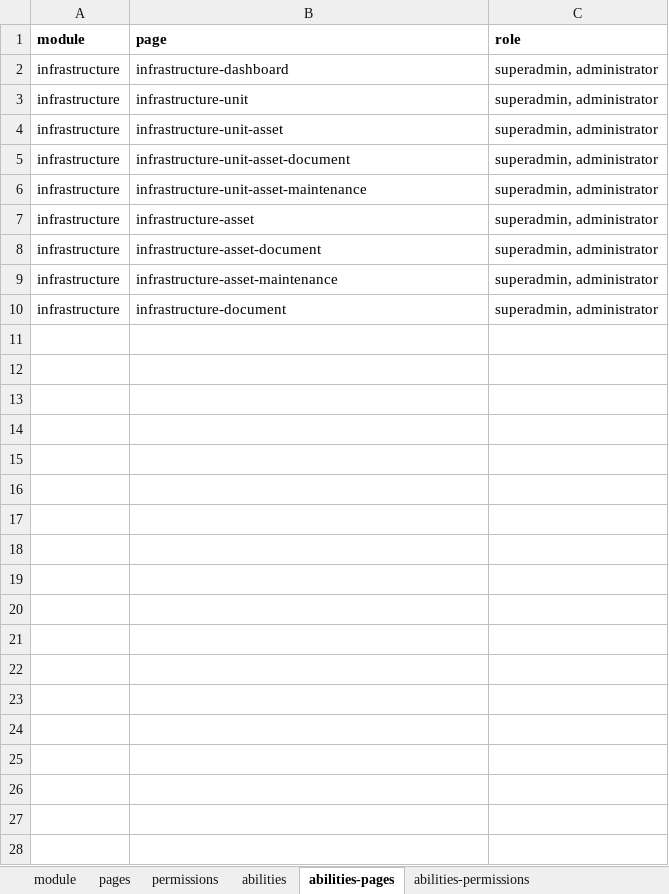
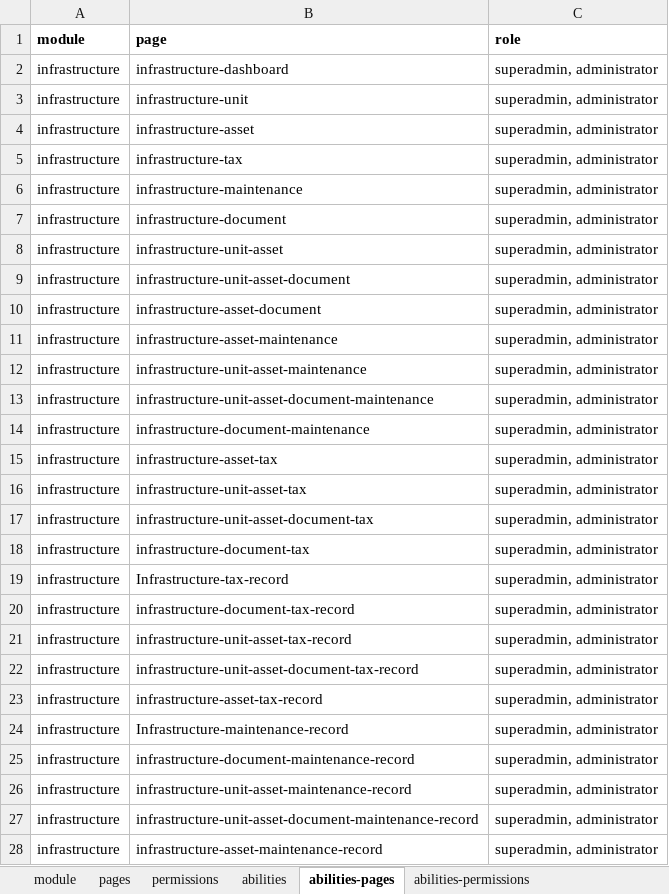
Before and after one commit to ItsJiran/mod-sarpras, an Excel workbook: database/masters/base-seeder.xlsx, sheet abilities-pages, drawn as a sheet; values as stored, in another font and other column widths than the file's, no borders; addresses are those after the commit; the diff names each change by its address in the sheet, - before the commit and + after, or states it on an @@ line.

Commit message:
build : adding frontend page for maintenance tax and each own records for them

```diff
--- a/database/masters/base-seeder.xlsx (sheet abilities-pages)
+++ b/database/masters/base-seeder.xlsx (sheet abilities-pages)
@@ row 7 moved to row 4: infrastructure @@
+row 5: infrastructure | infrastructure-tax | superadmin, administrator
+row 6: infrastructure | infrastructure-maintenance | superadmin, administrator
+row 7: infrastructure | infrastructure-document | superadmin, administrator
@@ row 6 moved to row 12: infrastructure @@
+row 13: infrastructure | infrastructure-unit-asset-document-maintenance | superadmin, administrator
+row 14: infrastructure | infrastructure-document-maintenance | superadmin, administrator
+row 15: infrastructure | infrastructure-asset-tax | superadmin, administrator
+row 16: infrastructure | infrastructure-unit-asset-tax | superadmin, administrator
+row 17: infrastructure | infrastructure-unit-asset-document-tax | superadmin, administrator
-B18 (page): infrastructure-document
+B18 (page): infrastructure-document-tax
+row 19: infrastructure | Infrastructure-tax-record | superadmin, administrator
+row 20: infrastructure | infrastructure-document-tax-record | superadmin, administrator
+row 21: infrastructure | infrastructure-unit-asset-tax-record | superadmin, administrator
+row 22: infrastructure | infrastructure-unit-asset-document-tax-record | superadmin, administrator
+row 23: infrastructure | infrastructure-asset-tax-record | superadmin, administrator
+row 24: infrastructure | Infrastructure-maintenance-record | superadmin, administrator
+row 25: infrastructure | infrastructure-document-maintenance-record | superadmin, administrator
+row 26: infrastructure | infrastructure-unit-asset-maintenance-record | superadmin, administrator
+row 27: infrastructure | infrastructure-unit-asset-document-maintenance-record | superadmin, administrator
+row 28: infrastructure | infrastructure-asset-maintenance-record | superadmin, administrator
```
Also changed, not shown: sheet pages, sheet abilities-permissions, sheet permissions, formulas that keep their value, 23 other files.
